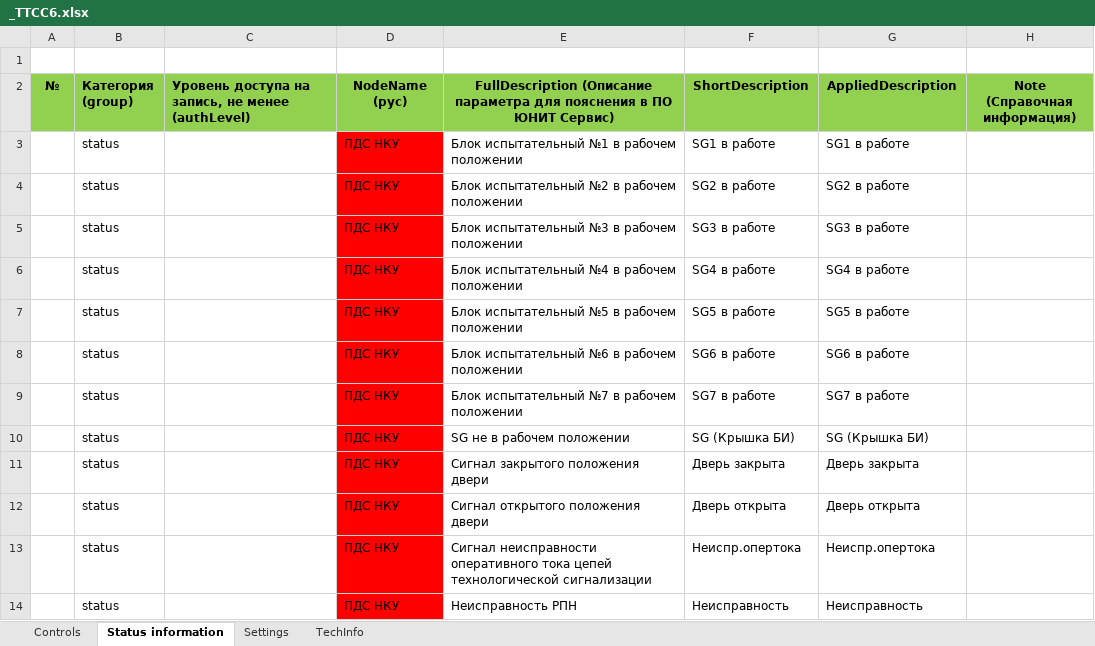
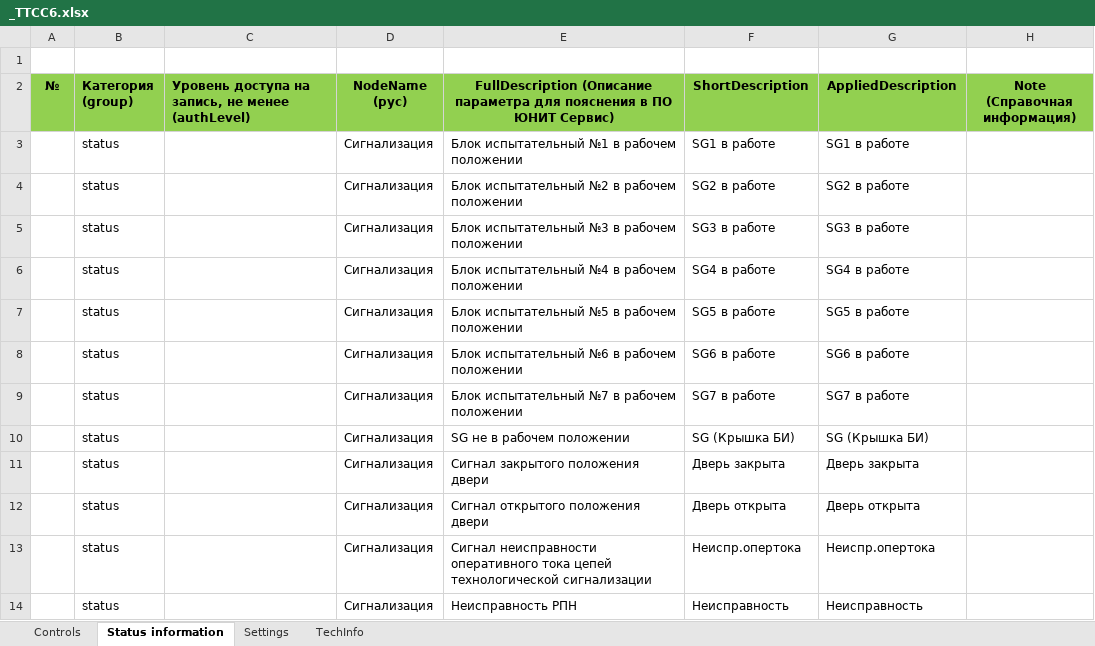
Before and after one commit to greglu1976/uniomni, an Excel workbook: db/funcs/_TTCC6.xlsx, sheet Status information, drawn as a sheet; only a part is shown; values as stored, in another font and other column widths than the file's, no borders; the diff names each change by its address in the sheet, - before the commit and + after, or states it on an @@ line.

```diff
--- a/db/funcs/_TTCC6.xlsx (sheet Status information)
+++ b/db/funcs/_TTCC6.xlsx (sheet Status information)
-D3:D14 (NodeName (рус)): ПДС НКУ
+D3:D14 (NodeName (рус)): Сигнализация
-D3:D14 fill: #FF0000
+D3:D14 fill: none
```
Also changed, not shown: sheet Settings, sheet TechInfo, 5 other files.
